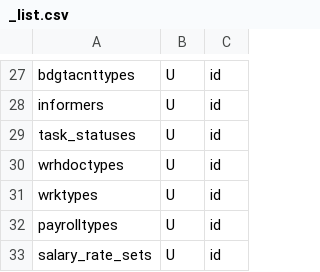
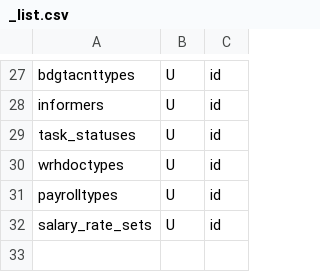
Before and after one commit to snsusa02-png/sas3, a CSV file: database/seeds/src/sys/_list.csv, drawn as a sheet; only a part is shown, gaps mark what is left out.

```diff
--- a/database/seeds/src/sys/_list.csv
+++ b/database/seeds/src/sys/_list.csv
@@ -30,3 +30,2 @@ task_statuses,U,id
 wrhdoctypes,U,id
-wrktypes,U,id
 payrolltypes,U,id
```
